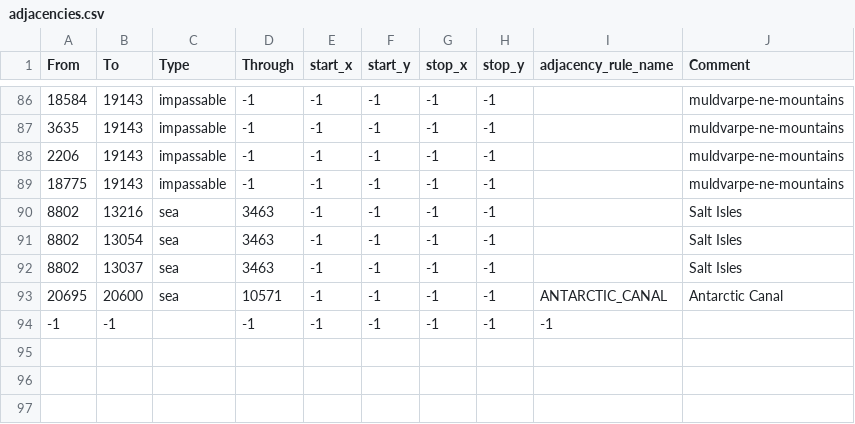
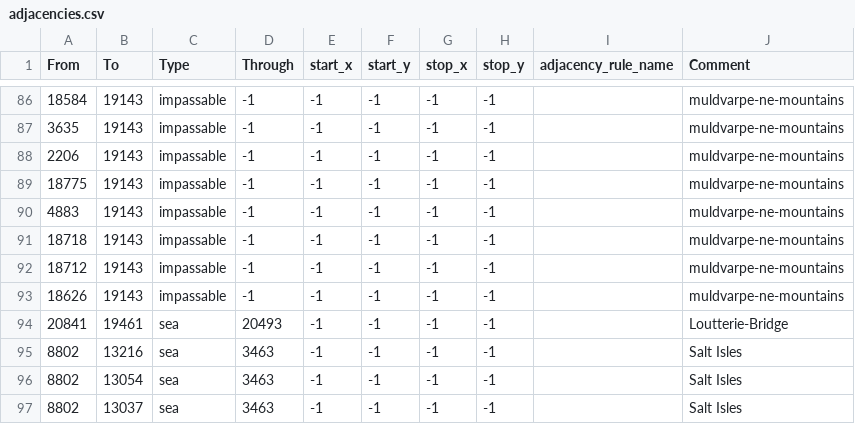
Before and after one commit to Weeny-Pouchkinn/Legacy-of-Kattail, a CSV file: map/adjacencies.csv, drawn as a sheet; only a part is shown, gaps mark what is left out; the shorter side is filled out with more unchanged rows; the diff names each change by its address in the sheet, - before the commit and + after, or states it on an @@ line.

```diff
--- a/map/adjacencies.csv
+++ b/map/adjacencies.csv
+row 90: 4883 | 19143 | impassable | -1 | -1 | -1 | -1 | -1 |  | muldvarpe-ne-mountains
+row 91: 18718 | 19143 | impassable | -1 | -1 | -1 | -1 | -1 |  | muldvarpe-ne-mountains
+row 92: 18712 | 19143 | impassable | -1 | -1 | -1 | -1 | -1 |  | muldvarpe-ne-mountains
+row 93: 18626 | 19143 | impassable | -1 | -1 | -1 | -1 | -1 |  | muldvarpe-ne-mountains
+row 94: 20841 | 19461 | sea | 20493 | -1 | -1 | -1 | -1 |  | Loutterie-Bridge
```
Also changed, not shown: map/definition.csv, 9 other files.
